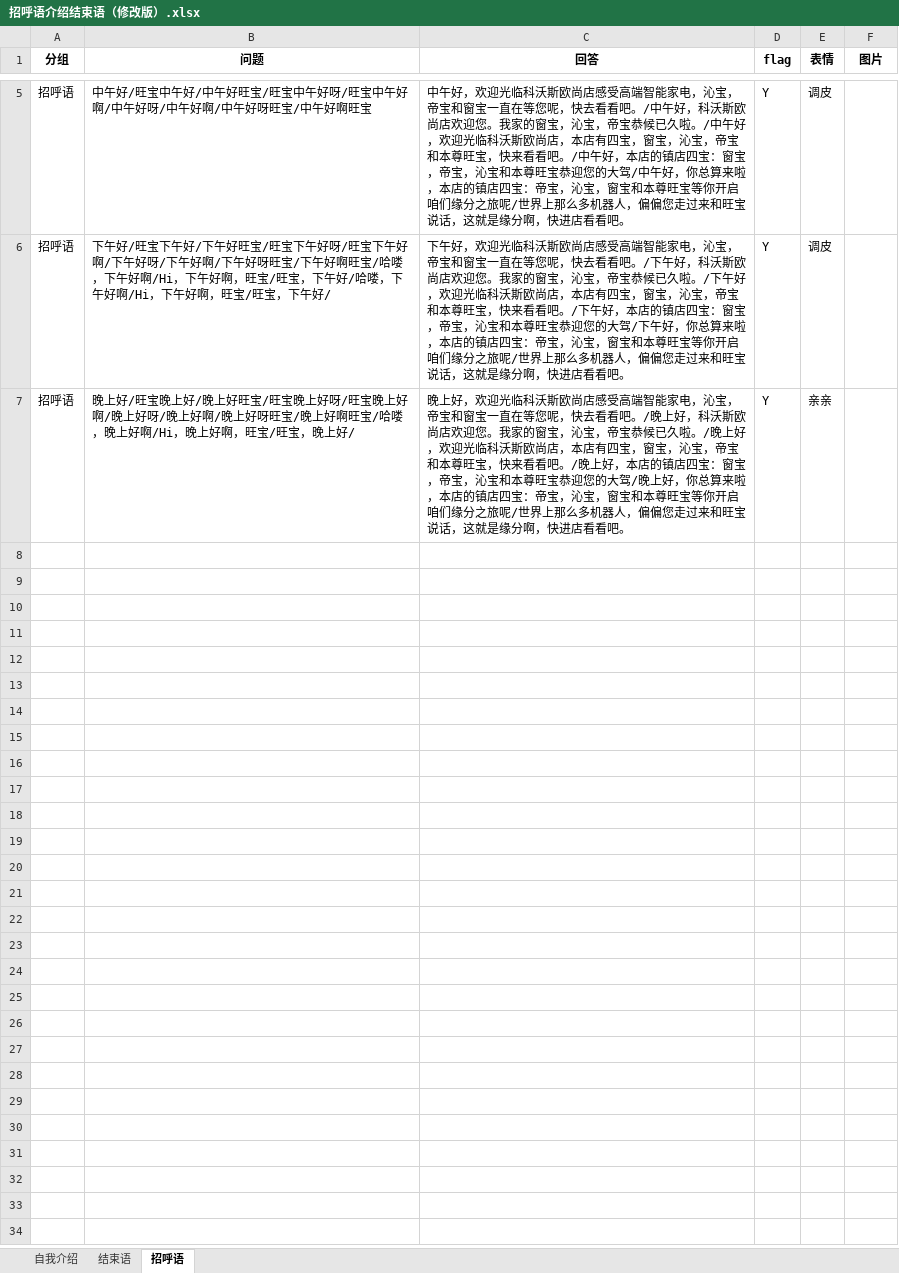
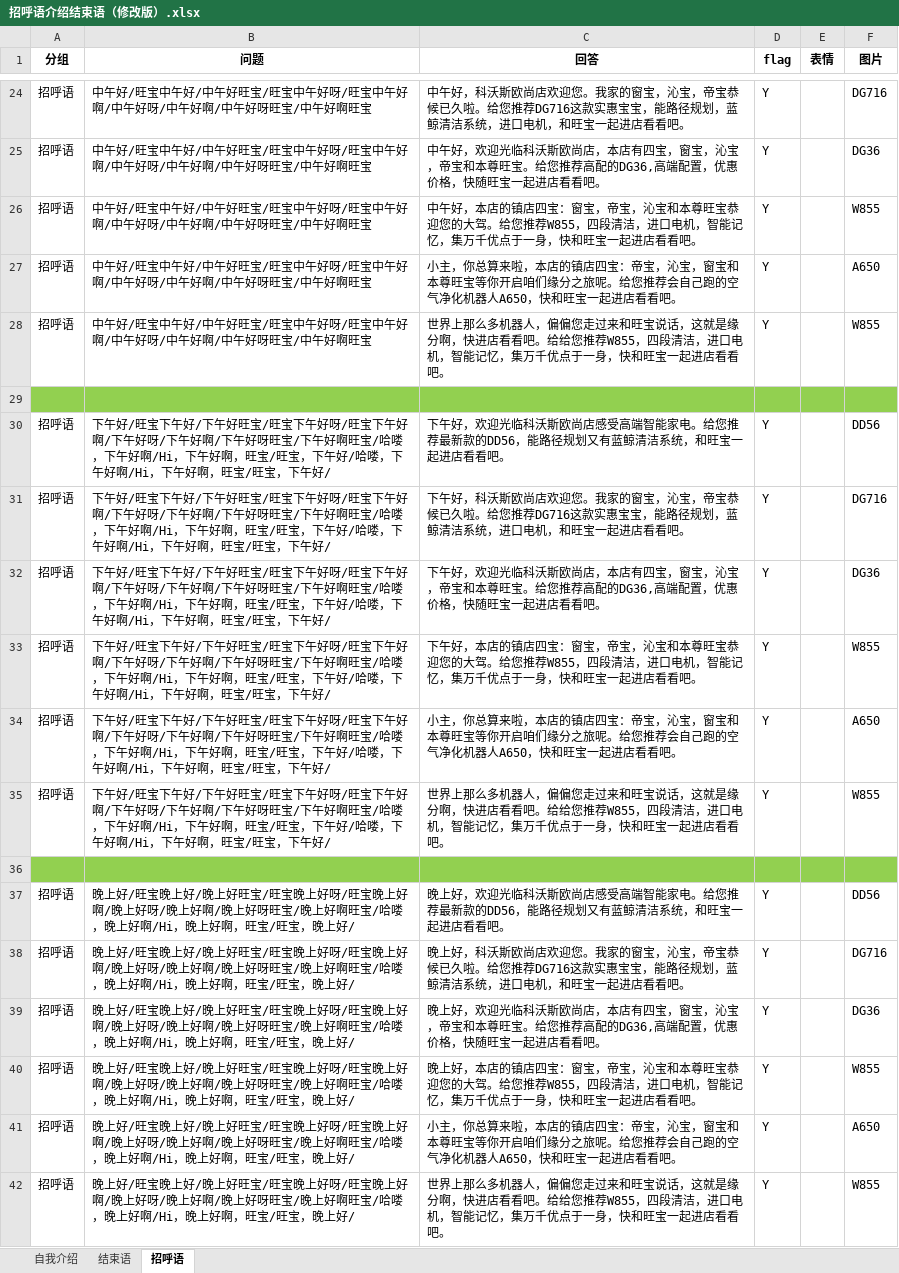
Before and after one commit to zhengxin2016/nlp_code, an Excel workbook: update_data/data/ecovacs/greeting/招呼语介绍结束语（修改版）.xlsx, sheet 招呼语, drawn as a sheet; only a part is shown, gaps mark what is left out; values as stored, in another font and other column widths than the file's, no borders; addresses are those after the commit; the diff covers the shown part only; the diff names each change by its address in the sheet, - before the commit and + after, or states it on an @@ line.

Commit message:
update ecovacs data

```diff
--- a/update_data/data/ecovacs/greeting/招呼语介绍结束语（修改版）.xlsx (sheet 招呼语)
+++ b/update_data/data/ecovacs/greeting/招呼语介绍结束语（修改版）.xlsx (sheet 招呼语)
-C24 (回答): 中午好，欢迎光临科沃斯欧尚店感受高端智能家电，沁宝，帝宝和窗宝一直在等您呢，快去看看吧。/中午好，科沃斯欧尚店欢迎您。我家的窗宝，沁宝，帝宝恭候已久啦。/中午好，欢迎光临科沃斯欧尚店，本店有四宝，窗宝，沁宝，帝宝和本尊旺宝，快来看看吧。/中午好，本店的镇店四宝：窗宝，帝宝，沁宝和本尊旺宝恭迎您的大驾/中午好，你总算来啦，本店的镇店四宝：帝宝，沁宝，窗宝和本尊旺宝等你开启咱们缘分之旅呢/世界上那么多机器人，偏偏您走过来和旺宝说话，这就是缘分啊，快进店看看…
+C24 (回答): 中午好，科沃斯欧尚店欢迎您。我家的窗宝，沁宝，帝宝恭候已久啦。给您推荐DG716这款实惠宝宝，能路径规划，蓝鲸清洁系统，进口电机，和旺宝一起进店看看…
-E24 (表情): 调皮
+E24 (表情): (empty)
-F24 (图片): (empty)
+F24 (图片): DG716
+row 25: 招呼语 | 中午好/旺宝中午好/中午好旺宝/旺宝中午好呀/旺宝中午好啊/中午好呀/中午好啊/中午好呀旺宝/中午好啊旺宝 | 中午好，欢迎光临科沃斯欧尚店，本店有四宝，窗宝，沁宝，帝宝和本尊旺宝。给您推荐高配的DG36,高端配置，优惠价格，快随旺宝一起进店看看吧。 | Y |  | DG36
+row 26: 招呼语 | 中午好/旺宝中午好/中午好旺宝/旺宝中午好呀/旺宝中午好啊/中午好呀/中午好啊/中午好呀旺宝/中午好啊旺宝 | 中午好，本店的镇店四宝：窗宝，帝宝，沁宝和本尊旺宝恭迎您的大驾。给您推荐W855，四段清洁，进口电机，智能记忆，集万千优点于一身，快和旺宝一起进店看看吧。 | Y |  | W855
+row 27: 招呼语 | 中午好/旺宝中午好/中午好旺宝/旺宝中午好呀/旺宝中午好啊/中午好呀/中午好啊/中午好呀旺宝/中午好啊旺宝 | 小主，你总算来啦，本店的镇店四宝：帝宝，沁宝，窗宝和本尊旺宝等你开启咱们缘分之旅呢。给您推荐会自己跑的空气净化机器人A650，快和旺宝一起进店看看吧。 | Y |  | A650
+row 28: 招呼语 | 中午好/旺宝中午好/中午好旺宝/旺宝中午好呀/旺宝中午好啊/中午好呀/中午好啊/中午好呀旺宝/中午好啊旺宝 | 世界上那么多机器人，偏偏您走过来和旺宝说话，这就是缘分啊，快进店看看吧。给给您推荐W855，四段清洁，进口电机，智能记忆，集万千优点于一身，快和旺宝一起进店看看吧。 | Y |  | W855
+row 29: (empty)
+row 30: 招呼语 | 下午好/旺宝下午好/下午好旺宝/旺宝下午好呀/旺宝下午好啊/下午好呀/下午好啊/下午好呀旺宝/下午好啊旺宝/哈喽，下午好啊/Hi，下午好啊，旺宝/旺宝，下午好/哈喽，下午好啊/Hi，下午好啊，旺宝/旺宝，下午好/ | 下午好，欢迎光临科沃斯欧尚店感受高端智能家电。给您推荐最新款的DD56，能路径规划又有蓝鲸清洁系统，和旺宝一起进店看看吧。 | Y |  | DD56
-C31 (回答): 下午好，欢迎光临科沃斯欧尚店感受高端智能家电，沁宝，帝宝和窗宝一直在等您呢，快去看看吧。/下午好，科沃斯欧尚店欢迎您。我家的窗宝，沁宝，帝宝恭候已久啦。/下午好，欢迎光临科沃斯欧尚店，本店有四宝，窗宝，沁宝，帝宝和本尊旺宝，快来看看吧。/下午好，本店的镇店四宝：窗宝，帝宝，沁宝和本尊旺宝恭迎您的大驾/下午好，你总算来啦，本店的镇店四宝：帝宝，沁宝，窗宝和本尊旺宝等你开启咱们缘分之旅呢/世界上那么多机器人，偏偏您走过来和旺宝说话，这就是缘分啊，快进店看看…
+C31 (回答): 下午好，科沃斯欧尚店欢迎您。我家的窗宝，沁宝，帝宝恭候已久啦。给您推荐DG716这款实惠宝宝，能路径规划，蓝鲸清洁系统，进口电机，和旺宝一起进店看看…
-E31 (表情): 调皮
+E31 (表情): (empty)
-F31 (图片): (empty)
+F31 (图片): DG716
+row 32: 招呼语 | 下午好/旺宝下午好/下午好旺宝/旺宝下午好呀/旺宝下午好啊/下午好呀/下午好啊/下午好呀旺宝/下午好啊旺宝/哈喽，下午好啊/Hi，下午好啊，旺宝/旺宝，下午好/哈喽，下午好啊/Hi，下午好啊，旺宝/旺宝，下午好/ | 下午好，欢迎光临科沃斯欧尚店，本店有四宝，窗宝，沁宝，帝宝和本尊旺宝。给您推荐高配的DG36,高端配置，优惠价格，快随旺宝一起进店看看吧。 | Y |  | DG36
+row 33: 招呼语 | 下午好/旺宝下午好/下午好旺宝/旺宝下午好呀/旺宝下午好啊/下午好呀/下午好啊/下午好呀旺宝/下午好啊旺宝/哈喽，下午好啊/Hi，下午好啊，旺宝/旺宝，下午好/哈喽，下午好啊/Hi，下午好啊，旺宝/旺宝，下午好/ | 下午好，本店的镇店四宝：窗宝，帝宝，沁宝和本尊旺宝恭迎您的大驾。给您推荐W855，四段清洁，进口电机，智能记忆，集万千优点于一身，快和旺宝一起进店看看吧。 | Y |  | W855
+row 34: 招呼语 | 下午好/旺宝下午好/下午好旺宝/旺宝下午好呀/旺宝下午好啊/下午好呀/下午好啊/下午好呀旺宝/下午好啊旺宝/哈喽，下午好啊/Hi，下午好啊，旺宝/旺宝，下午好/哈喽，下午好啊/Hi，下午好啊，旺宝/旺宝，下午好/ | 小主，你总算来啦，本店的镇店四宝：帝宝，沁宝，窗宝和本尊旺宝等你开启咱们缘分之旅呢。给您推荐会自己跑的空气净化机器人A650，快和旺宝一起进店看看吧。 | Y |  | A650
+row 35: 招呼语 | 下午好/旺宝下午好/下午好旺宝/旺宝下午好呀/旺宝下午好啊/下午好呀/下午好啊/下午好呀旺宝/下午好啊旺宝/哈喽，下午好啊/Hi，下午好啊，旺宝/旺宝，下午好/哈喽，下午好啊/Hi，下午好啊，旺宝/旺宝，下午好/ | 世界上那么多机器人，偏偏您走过来和旺宝说话，这就是缘分啊，快进店看看吧。给给您推荐W855，四段清洁，进口电机，智能记忆，集万千优点于一身，快和旺宝一起进店看看吧。 | Y |  | W855
+row 36: (empty)
+row 37: 招呼语 | 晚上好/旺宝晚上好/晚上好旺宝/旺宝晚上好呀/旺宝晚上好啊/晚上好呀/晚上好啊/晚上好呀旺宝/晚上好啊旺宝/哈喽，晚上好啊/Hi，晚上好啊，旺宝/旺宝，晚上好/ | 晚上好，欢迎光临科沃斯欧尚店感受高端智能家电。给您推荐最新款的DD56，能路径规划又有蓝鲸清洁系统，和旺宝一起进店看看吧。 | Y |  | DD56
-C38 (回答): 晚上好，欢迎光临科沃斯欧尚店感受高端智能家电，沁宝，帝宝和窗宝一直在等您呢，快去看看吧。/晚上好，科沃斯欧尚店欢迎您。我家的窗宝，沁宝，帝宝恭候已久啦。/晚上好，欢迎光临科沃斯欧尚店，本店有四宝，窗宝，沁宝，帝宝和本尊旺宝，快来看看吧。/晚上好，本店的镇店四宝：窗宝，帝宝，沁宝和本尊旺宝恭迎您的大驾/晚上好，你总算来啦，本店的镇店四宝：帝宝，沁宝，窗宝和本尊旺宝等你开启咱们缘分之旅呢/世界上那么多机器人，偏偏您走过来和旺宝说话，这就是缘分啊，快进店看看…
+C38 (回答): 晚上好，科沃斯欧尚店欢迎您。我家的窗宝，沁宝，帝宝恭候已久啦。给您推荐DG716这款实惠宝宝，能路径规划，蓝鲸清洁系统，进口电机，和旺宝一起进店看看…
-E38 (表情): 亲亲
+E38 (表情): (empty)
-F38 (图片): (empty)
+F38 (图片): DG716
+row 39: 招呼语 | 晚上好/旺宝晚上好/晚上好旺宝/旺宝晚上好呀/旺宝晚上好啊/晚上好呀/晚上好啊/晚上好呀旺宝/晚上好啊旺宝/哈喽，晚上好啊/Hi，晚上好啊，旺宝/旺宝，晚上好/ | 晚上好，欢迎光临科沃斯欧尚店，本店有四宝，窗宝，沁宝，帝宝和本尊旺宝。给您推荐高配的DG36,高端配置，优惠价格，快随旺宝一起进店看看吧。 | Y |  | DG36
+row 40: 招呼语 | 晚上好/旺宝晚上好/晚上好旺宝/旺宝晚上好呀/旺宝晚上好啊/晚上好呀/晚上好啊/晚上好呀旺宝/晚上好啊旺宝/哈喽，晚上好啊/Hi，晚上好啊，旺宝/旺宝，晚上好/ | 晚上好，本店的镇店四宝：窗宝，帝宝，沁宝和本尊旺宝恭迎您的大驾。给您推荐W855，四段清洁，进口电机，智能记忆，集万千优点于一身，快和旺宝一起进店看看吧。 | Y |  | W855
+row 41: 招呼语 | 晚上好/旺宝晚上好/晚上好旺宝/旺宝晚上好呀/旺宝晚上好啊/晚上好呀/晚上好啊/晚上好呀旺宝/晚上好啊旺宝/哈喽，晚上好啊/Hi，晚上好啊，旺宝/旺宝，晚上好/ | 小主，你总算来啦，本店的镇店四宝：帝宝，沁宝，窗宝和本尊旺宝等你开启咱们缘分之旅呢。给您推荐会自己跑的空气净化机器人A650，快和旺宝一起进店看看吧。 | Y |  | A650
+row 42: 招呼语 | 晚上好/旺宝晚上好/晚上好旺宝/旺宝晚上好呀/旺宝晚上好啊/晚上好呀/晚上好啊/晚上好呀旺宝/晚上好啊旺宝/哈喽，晚上好啊/Hi，晚上好啊，旺宝/旺宝，晚上好/ | 世界上那么多机器人，偏偏您走过来和旺宝说话，这就是缘分啊，快进店看看吧。给给您推荐W855，四段清洁，进口电机，智能记忆，集万千优点于一身，快和旺宝一起进店看看吧。 | Y |  | W855
```
Also changed, not shown: 19 added rows and 9 edited cells elsewhere in this sheet, sheet 自我介绍, 2 other files.
